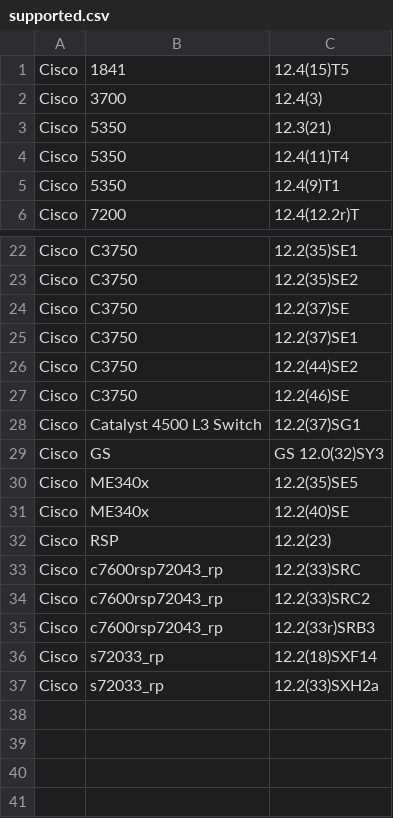
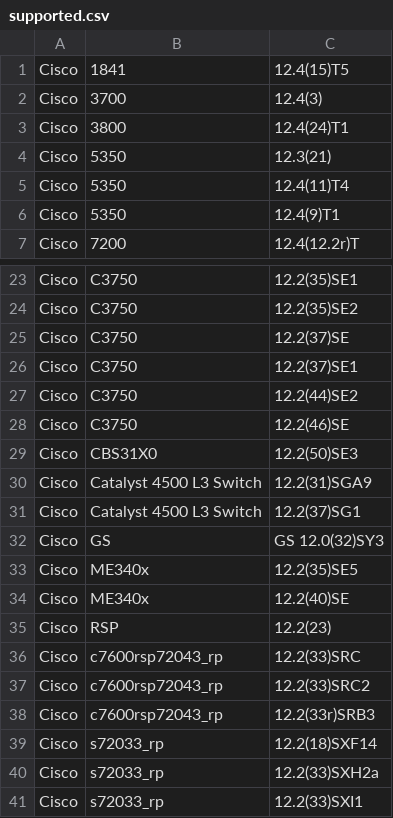
Before and after one commit to nocproject/noc, a CSV file: sa/profiles/Cisco/IOS/supported.csv, drawn as a sheet; only a part is shown, gaps mark what is left out; the diff names each change by its address in the sheet, - before the commit and + after, or states it on an @@ line.

Commit message:
Versions are updated

```diff
--- a/sa/profiles/Cisco/IOS/supported.csv
+++ b/sa/profiles/Cisco/IOS/supported.csv
+row 3: Cisco | 3800 | 12.4(24)T1
+row 29: Cisco | CBS31X0 | 12.2(50)SE3
+row 30: Cisco | Catalyst 4500 L3 Switch | 12.2(31)SGA9
+row 41: Cisco | s72033_rp | 12.2(33)SXI1
```
